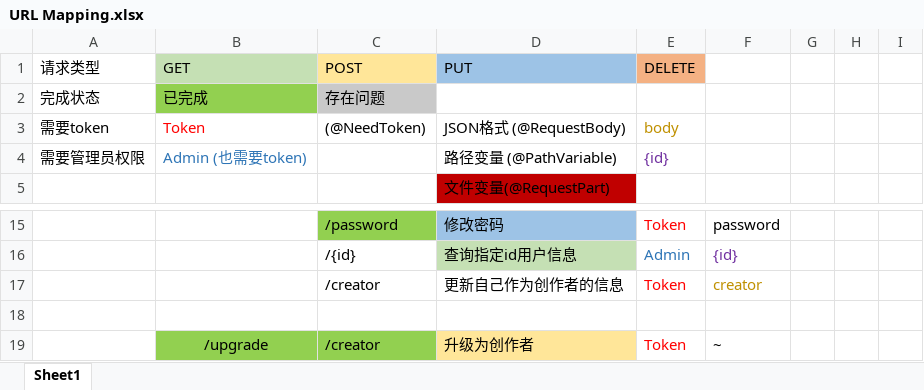
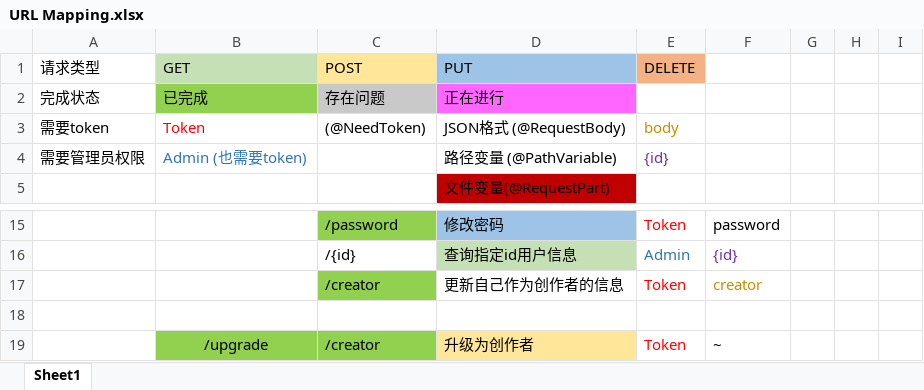
Before and after one commit to Luyabs/music-box, an Excel workbook: src/main/resources/URL Mapping.xlsx, sheet Sheet1, drawn as a sheet; only a part is shown, gaps mark what is left out; values as stored, in another font and other column widths than the file's, no borders; the diff covers the shown part only; the diff names each change by its address in the sheet, - before the commit and + after, or states it on an @@ line.

```diff
--- a/src/main/resources/URL Mapping.xlsx (sheet Sheet1)
+++ b/src/main/resources/URL Mapping.xlsx (sheet Sheet1)
-D2 (PUT): (empty)
+D2 (PUT): 正在进行
-D2 fill: none
+D2 fill: #FF66FF
-C17 fill: none
+C17 fill: #92D050
```
Also changed, not shown: cell formats elsewhere in this sheet.
